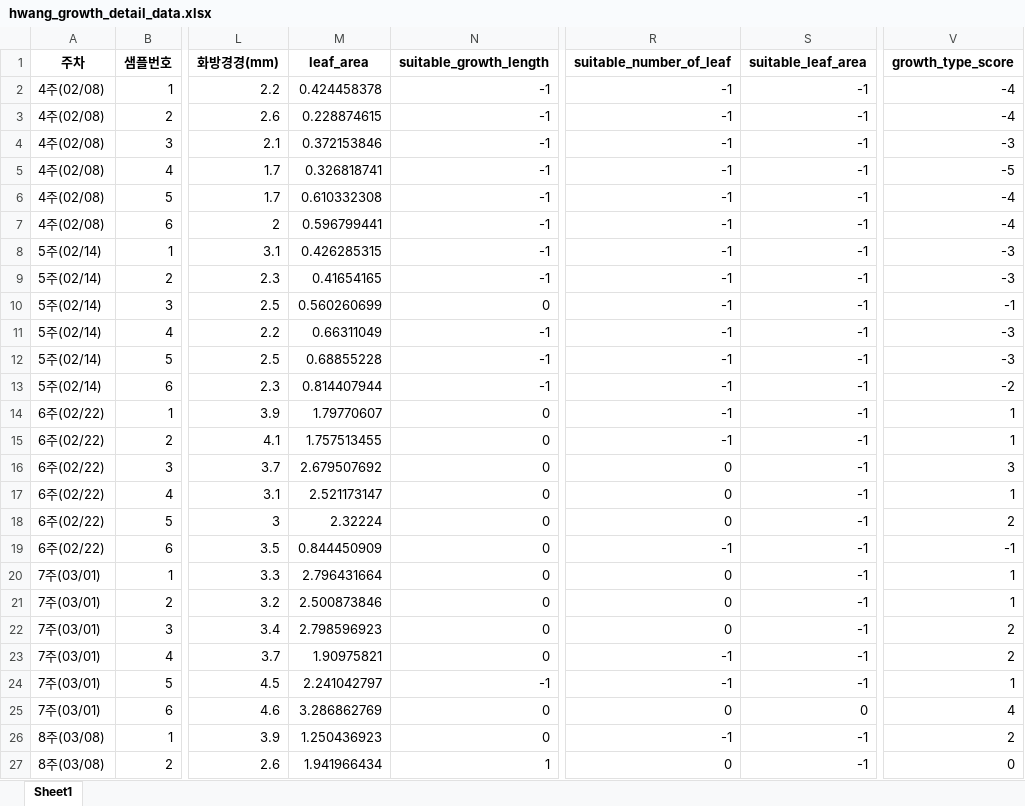
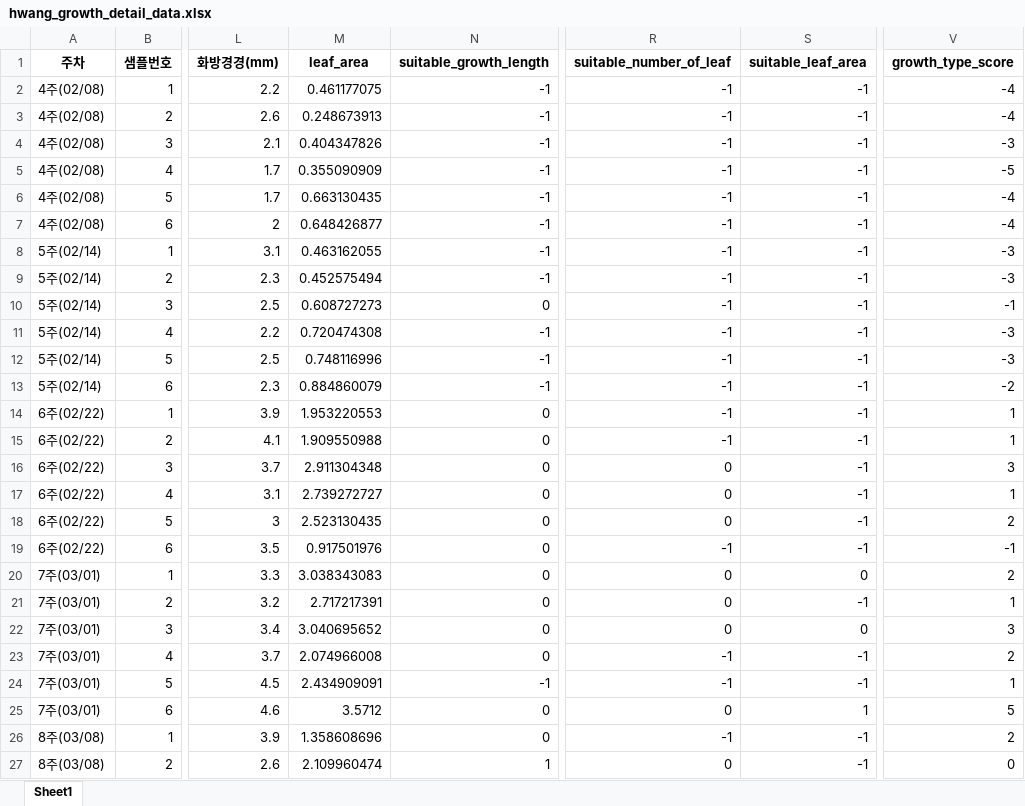
Before and after one commit to taxuyou/smartfarm, an Excel workbook: dataset/2nd_data/hwang/hwang_growth_detail_data.xlsx, sheet Sheet1, drawn as a sheet; only a part is shown, gaps mark what is left out; values as stored, in another font and other column widths than the file's, no borders; the diff covers the shown part only; the diff names each change by its address in the sheet, - before the commit and + after, or states it on an @@ line.

```diff
--- a/dataset/2nd_data/hwang/hwang_growth_detail_data.xlsx (sheet Sheet1)
+++ b/dataset/2nd_data/hwang/hwang_growth_detail_data.xlsx (sheet Sheet1)
-M2 (leaf_area): 0.424458378
+M2 (leaf_area): 0.461177075
-M3 (leaf_area): 0.228874615
+M3 (leaf_area): 0.248673913
-M4 (leaf_area): 0.372153846
+M4 (leaf_area): 0.404347826
-M5 (leaf_area): 0.326818741
+M5 (leaf_area): 0.355090909
-M6 (leaf_area): 0.610332308
+M6 (leaf_area): 0.663130435
-M7 (leaf_area): 0.596799441
+M7 (leaf_area): 0.648426877
-M8 (leaf_area): 0.426285315
+M8 (leaf_area): 0.463162055
-M9 (leaf_area): 0.41654165
+M9 (leaf_area): 0.452575494
-M10 (leaf_area): 0.560260699
+M10 (leaf_area): 0.608727273
-M11 (leaf_area): 0.66311049
+M11 (leaf_area): 0.720474308
-M12 (leaf_area): 0.68855228
+M12 (leaf_area): 0.748116996
-M13 (leaf_area): 0.814407944
+M13 (leaf_area): 0.884860079
-M14 (leaf_area): 1.79770607
+M14 (leaf_area): 1.953220553
-M15 (leaf_area): 1.757513455
+M15 (leaf_area): 1.909550988
-M16 (leaf_area): 2.679507692
+M16 (leaf_area): 2.911304348
-M17 (leaf_area): 2.521173147
+M17 (leaf_area): 2.739272727
-M18 (leaf_area): 2.32224
+M18 (leaf_area): 2.523130435
-M19 (leaf_area): 0.844450909
+M19 (leaf_area): 0.917501976
-M20 (leaf_area): 2.796431664
+M20 (leaf_area): 3.038343083
-S20 (suitable_leaf_area): -1
+S20 (suitable_leaf_area): 0
-V20 (growth_type_score): 1
+V20 (growth_type_score): 2
-M21 (leaf_area): 2.500873846
+M21 (leaf_area): 2.717217391
-M22 (leaf_area): 2.798596923
+M22 (leaf_area): 3.040695652
-S22 (suitable_leaf_area): -1
+S22 (suitable_leaf_area): 0
-V22 (growth_type_score): 2
+V22 (growth_type_score): 3
-M23 (leaf_area): 1.90975821
+M23 (leaf_area): 2.074966008
-M24 (leaf_area): 2.241042797
+M24 (leaf_area): 2.434909091
-M25 (leaf_area): 3.286862769
+M25 (leaf_area): 3.5712
-S25 (suitable_leaf_area): 0
+S25 (suitable_leaf_area): 1
-V25 (growth_type_score): 4
+V25 (growth_type_score): 5
-M26 (leaf_area): 1.250436923
+M26 (leaf_area): 1.358608696
-M27 (leaf_area): 1.941966434
+M27 (leaf_area): 2.109960474
```
Also changed, not shown: 102 edited cells elsewhere in this sheet, dataset/2nd_data/beak/beak_growth_detail_data.xlsx, dataset/2nd_data/kim/kim_growth_detail_data.xlsx, 17 other files.
